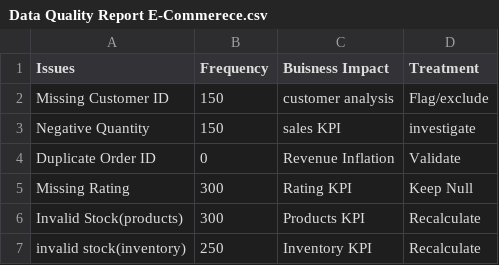
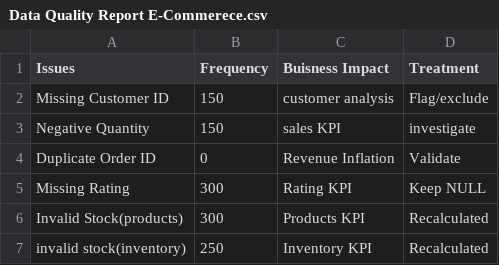
Before and after one commit to ranjan010604/E-commerec-customer-sales-Analytics-Plateform, a CSV file: data/Data Quality Report E-Commerece.csv, drawn as a sheet.

Commit message:
Data Quality Report Datasets

```diff
--- a/data/Data Quality Report E-Commerece.csv
+++ b/data/Data Quality Report E-Commerece.csv
@@ -4,4 +4,4 @@ Negative Quantity,150,sales KPI,investigate
 Duplicate Order ID,0,Revenue Inflation,Validate
-Missing Rating,300,Rating KPI,Keep Null
-Invalid Stock(products),300,Products KPI,Recalculate
-invalid stock(inventory),250,Inventory KPI,Recalculate
+Missing Rating,300,Rating KPI,Keep NULL
+Invalid Stock(products),300,Products KPI,Recalculated
+invalid stock(inventory),250,Inventory KPI,Recalculated
```
